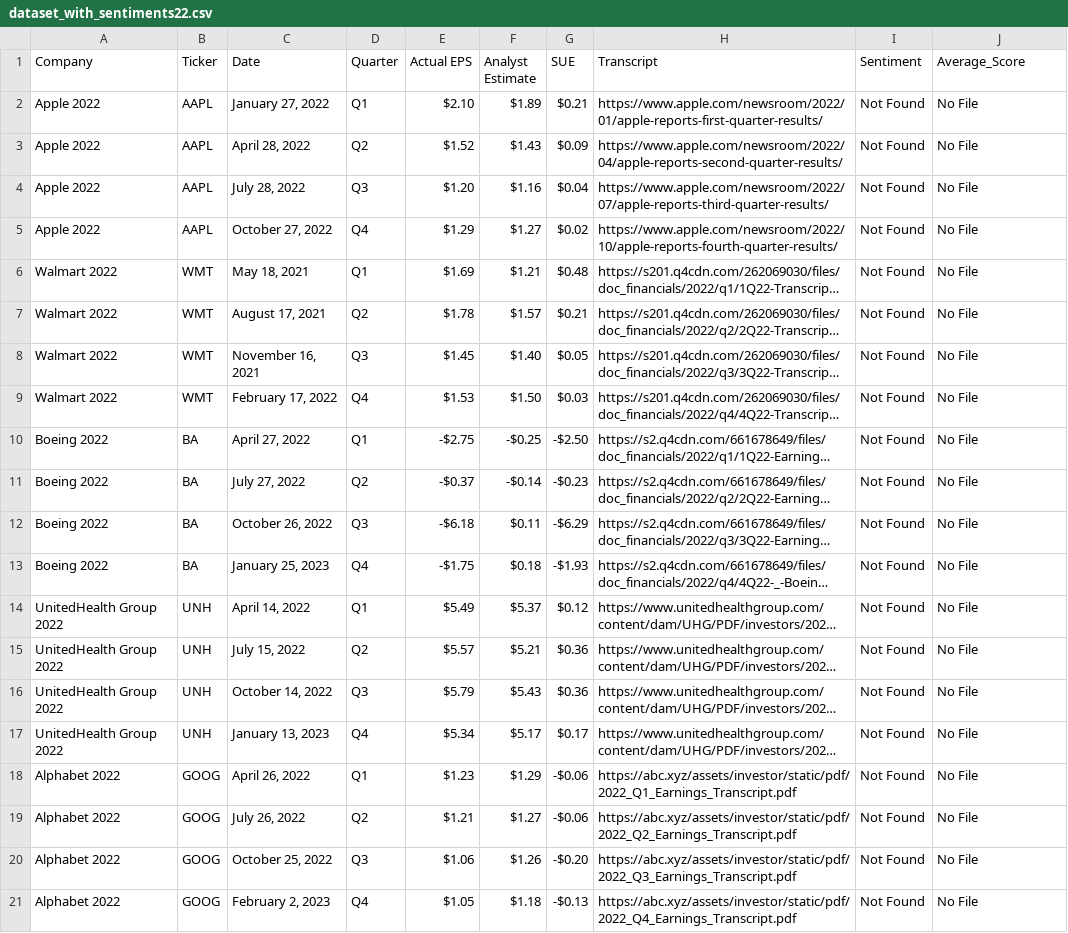
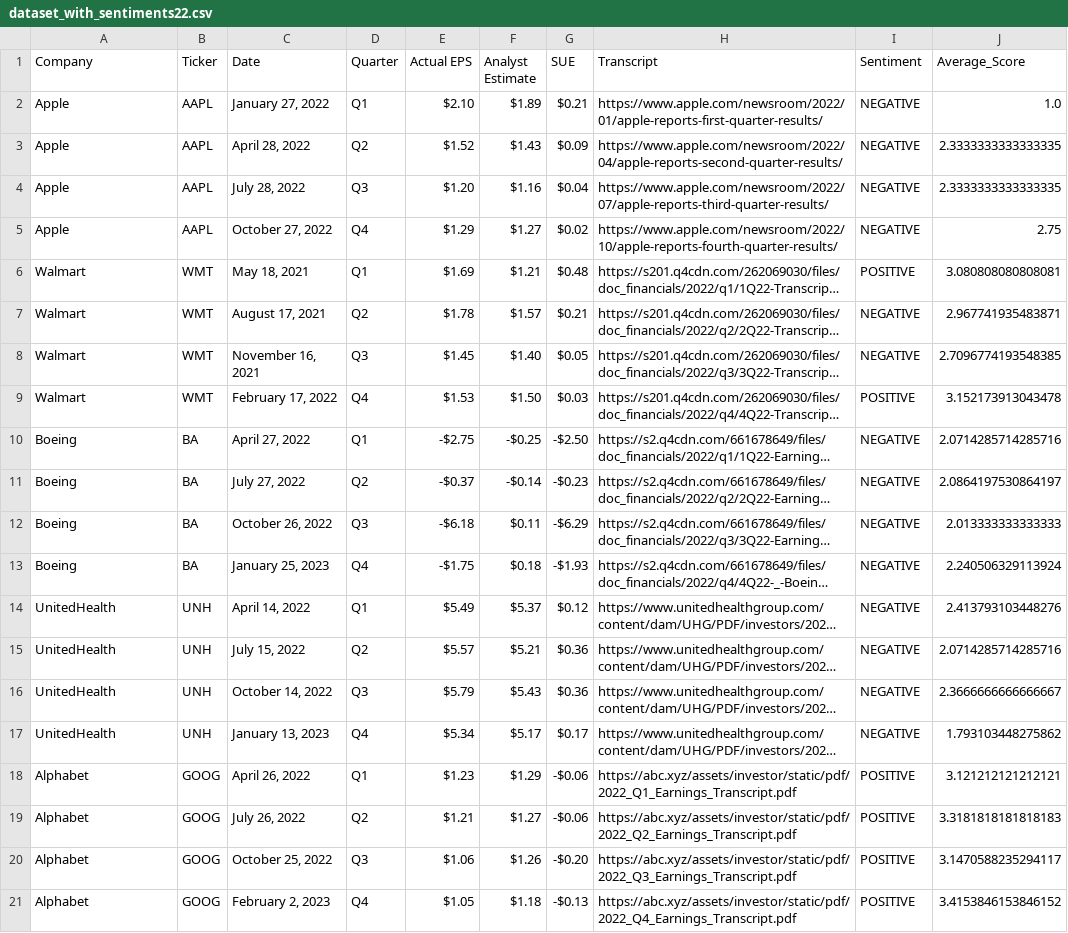
Before and after one commit to sdharanikota6/VIP, a CSV file: dataset_with_sentiments22.csv, drawn as a sheet; only a part is shown; long unchanged cells end in …; the diff covers the shown part only; the diff names each change by its address in the sheet, - before the commit and + after, or states it on an @@ line.

```diff
--- a/dataset_with_sentiments22.csv
+++ b/dataset_with_sentiments22.csv
-A2:A5 (Company): Apple 2022
+A2:A5 (Company): Apple
-I2:I5 (Sentiment): Not Found
+I2:I5 (Sentiment): NEGATIVE
-J2 (Average_Score): No File
+J2 (Average_Score): 1.0
-J3:J4 (Average_Score): No File
+J3:J4 (Average_Score): 2.3333333333333335
-J5 (Average_Score): No File
+J5 (Average_Score): 2.75
-A6:A9 (Company): Walmart 2022
+A6:A9 (Company): Walmart
-I6 (Sentiment): Not Found
+I6 (Sentiment): POSITIVE
-J6 (Average_Score): No File
+J6 (Average_Score): 3.080808080808081
-I7:I8 (Sentiment): Not Found
+I7:I8 (Sentiment): NEGATIVE
-J7 (Average_Score): No File
+J7 (Average_Score): 2.967741935483871
-J8 (Average_Score): No File
+J8 (Average_Score): 2.7096774193548385
-I9 (Sentiment): Not Found
+I9 (Sentiment): POSITIVE
-J9 (Average_Score): No File
+J9 (Average_Score): 3.152173913043478
-A10:A13 (Company): Boeing 2022
+A10:A13 (Company): Boeing
-I10:I17 (Sentiment): Not Found
+I10:I17 (Sentiment): NEGATIVE
-J10 (Average_Score): No File
+J10 (Average_Score): 2.0714285714285716
-J11 (Average_Score): No File
+J11 (Average_Score): 2.0864197530864197
-J12 (Average_Score): No File
+J12 (Average_Score): 2.013333333333333
-J13 (Average_Score): No File
+J13 (Average_Score): 2.240506329113924
-A14:A17 (Company): UnitedHealth Group 2022
+A14:A17 (Company): UnitedHealth
-J14 (Average_Score): No File
+J14 (Average_Score): 2.413793103448276
-J15 (Average_Score): No File
+J15 (Average_Score): 2.0714285714285716
-J16 (Average_Score): No File
+J16 (Average_Score): 2.3666666666666667
-J17 (Average_Score): No File
+J17 (Average_Score): 1.793103448275862
-A18:A21 (Company): Alphabet 2022
+A18:A21 (Company): Alphabet
-I18:I21 (Sentiment): Not Found
+I18:I21 (Sentiment): POSITIVE
-J18 (Average_Score): No File
+J18 (Average_Score): 3.121212121212121
-J19 (Average_Score): No File
+J19 (Average_Score): 3.3181818181818183
-J20 (Average_Score): No File
+J20 (Average_Score): 3.1470588235294117
-J21 (Average_Score): No File
+J21 (Average_Score): 3.4153846153846152
```
Also changed, not shown: 60 edited cells elsewhere in this file, dataset_22.csv, 3 other files.
